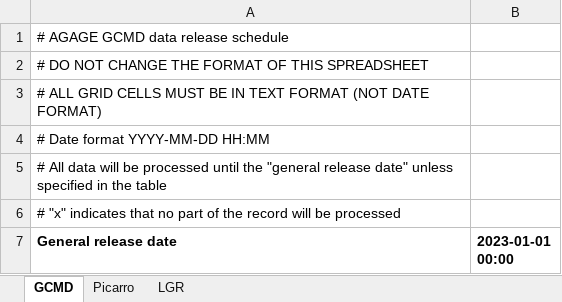
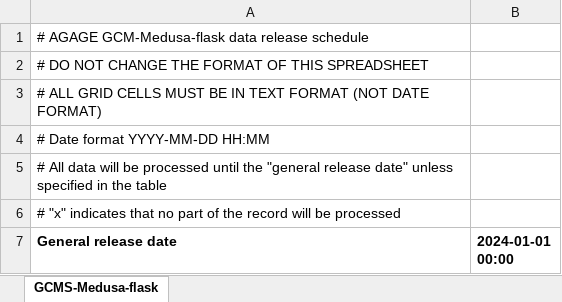
Before and after one commit to mrghg/cbw-flask-archive, an Excel workbook: data/cbwflask/data_release_schedule.xlsx, sheet GCMS-Medusa-flask, drawn as a sheet; only a part is shown; values as stored, in another font and other column widths than the file's, no borders; the diff covers the shown part only; the diff names each change by its address in the sheet, - before the commit and + after, or states it on an @@ line.

Commit message:
WIP: Testing new read_gcwerks_flask function

```diff
--- a/data/cbwflask/data_release_schedule.xlsx (sheet GCMS-Medusa-flask)
+++ b/data/cbwflask/data_release_schedule.xlsx (sheet GCMS-Medusa-flask)
-sheet tab: GCMD
+sheet tab: GCMS-Medusa-flask
-sheet tab: Picarro
-sheet tab: LGR
-A1 (General release date): # AGAGE GCMD data release schedule
+A1 (General release date): # AGAGE GCM-Medusa-flask data release schedule
-B7: 2023-01-01 00:00
+B7: 2024-01-01 00:00
```
Also changed, not shown: 41 added rows and 1 edited cell elsewhere in this sheet, 3 other files.
